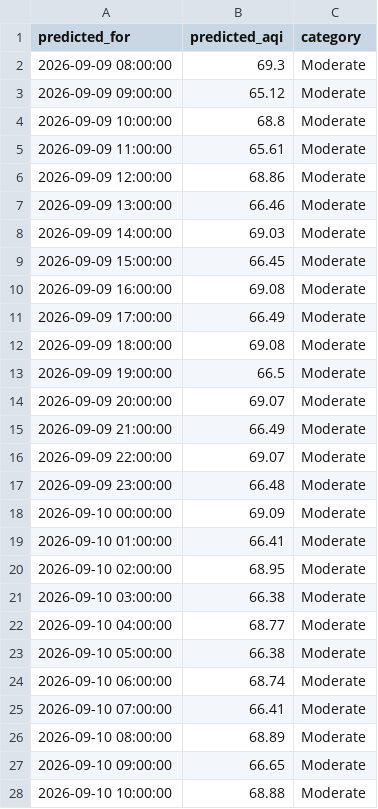
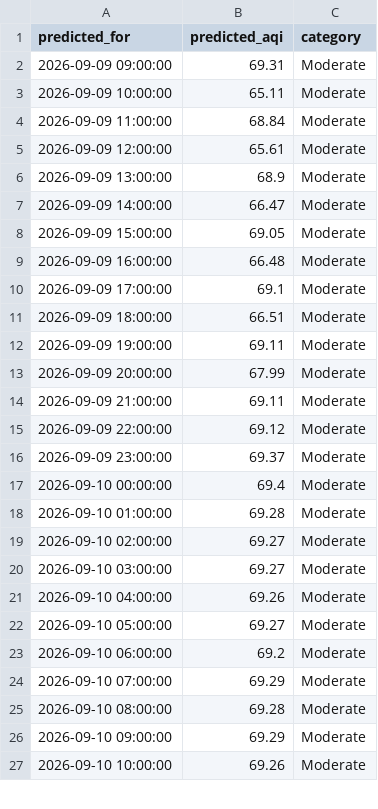
Before and after one commit to umerkhan791/Pearls-AQI-Predictor, a CSV file: data/forecast_72h.csv, drawn as a sheet; only a part is shown; the diff covers the shown part only.

```diff
--- a/data/forecast_72h.csv
+++ b/data/forecast_72h.csv
@@ -1,28 +1,27 @@
 predicted_for,predicted_aqi,category
-2026-09-09 08:00:00,69.3,Moderate
-2026-09-09 09:00:00,65.12,Moderate
-2026-09-09 10:00:00,68.8,Moderate
-2026-09-09 11:00:00,65.61,Moderate
-2026-09-09 12:00:00,68.86,Moderate
-2026-09-09 13:00:00,66.46,Moderate
-2026-09-09 14:00:00,69.03,Moderate
-2026-09-09 15:00:00,66.45,Moderate
-2026-09-09 16:00:00,69.08,Moderate
-2026-09-09 17:00:00,66.49,Moderate
-2026-09-09 18:00:00,69.08,Moderate
-2026-09-09 19:00:00,66.5,Moderate
-2026-09-09 20:00:00,69.07,Moderate
-2026-09-09 21:00:00,66.49,Moderate
-2026-09-09 22:00:00,69.07,Moderate
-2026-09-09 23:00:00,66.48,Moderate
-2026-09-10 00:00:00,69.09,Moderate
-2026-09-10 01:00:00,66.41,Moderate
-2026-09-10 02:00:00,68.95,Moderate
-2026-09-10 03:00:00,66.38,Moderate
-2026-09-10 04:00:00,68.77,Moderate
-2026-09-10 05:00:00,66.38,Moderate
-2026-09-10 06:00:00,68.74,Moderate
-2026-09-10 07:00:00,66.41,Moderate
-2026-09-10 08:00:00,68.89,Moderate
-2026-09-10 09:00:00,66.65,Moderate
-2026-09-10 10:00:00,68.88,Moderate
+2026-09-09 09:00:00,69.31,Moderate
+2026-09-09 10:00:00,65.11,Moderate
+2026-09-09 11:00:00,68.84,Moderate
+2026-09-09 12:00:00,65.61,Moderate
+2026-09-09 13:00:00,68.9,Moderate
+2026-09-09 14:00:00,66.47,Moderate
+2026-09-09 15:00:00,69.05,Moderate
+2026-09-09 16:00:00,66.48,Moderate
+2026-09-09 17:00:00,69.1,Moderate
+2026-09-09 18:00:00,66.51,Moderate
+2026-09-09 19:00:00,69.11,Moderate
+2026-09-09 20:00:00,67.99,Moderate
+2026-09-09 21:00:00,69.11,Moderate
+2026-09-09 22:00:00,69.12,Moderate
+2026-09-09 23:00:00,69.37,Moderate
+2026-09-10 00:00:00,69.4,Moderate
+2026-09-10 01:00:00,69.28,Moderate
+2026-09-10 02:00:00,69.27,Moderate
+2026-09-10 03:00:00,69.27,Moderate
+2026-09-10 04:00:00,69.26,Moderate
+2026-09-10 05:00:00,69.27,Moderate
+2026-09-10 06:00:00,69.2,Moderate
+2026-09-10 07:00:00,69.29,Moderate
+2026-09-10 08:00:00,69.28,Moderate
+2026-09-10 09:00:00,69.29,Moderate
+2026-09-10 10:00:00,69.26,Moderate
```
Also changed, not shown: 1 added row and 42 edited cells elsewhere in this file.
